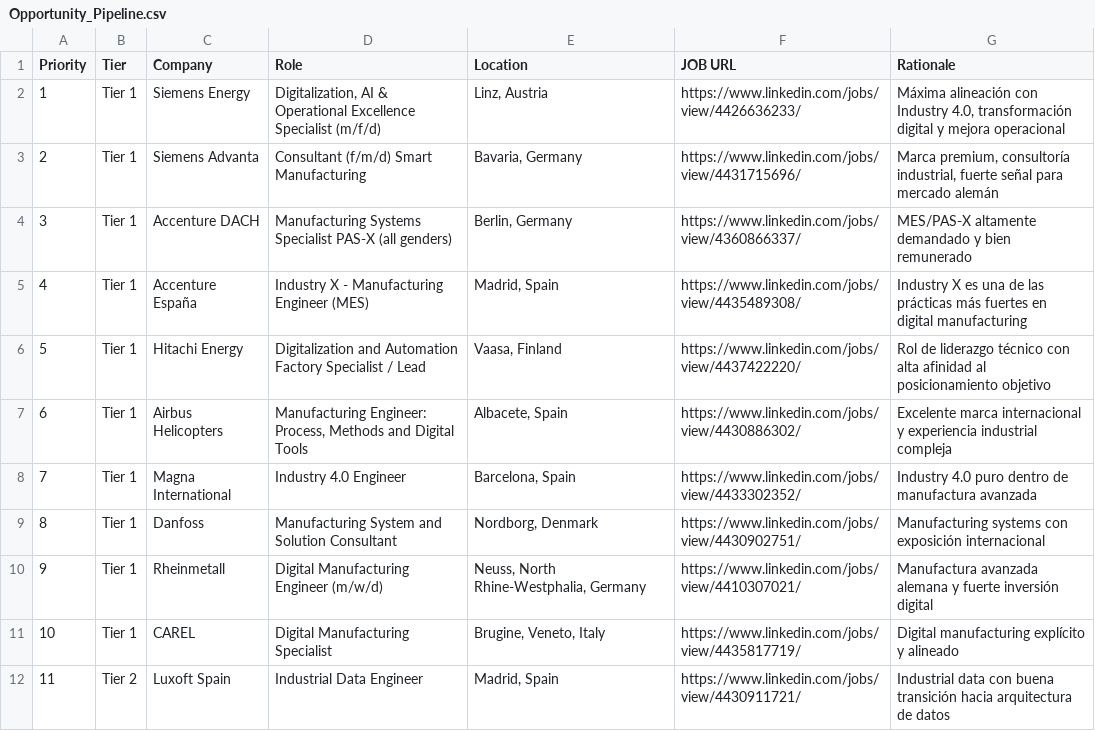
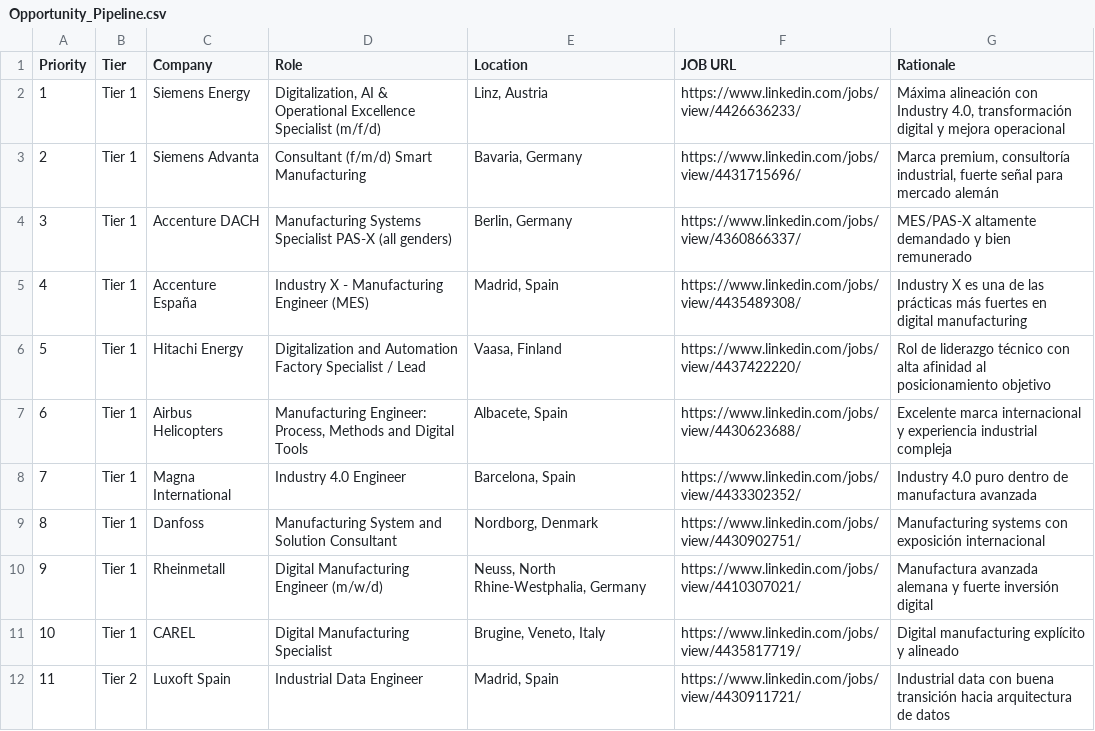
Before and after one commit to bobzabaltech/Job-Apply, a CSV file: 05_Market_Research/Opportunity_Pipeline.csv, drawn as a sheet; only a part is shown.

Commit message:
Update Opportunity_Pipeline.csv

```diff
--- a/05_Market_Research/Opportunity_Pipeline.csv
+++ b/05_Market_Research/Opportunity_Pipeline.csv
@@ -6,3 +6,3 @@ Priority,Tier,Company,Role,Location,JOB URL,Rationale
 5,Tier 1,Hitachi Energy,"Digitalization and Automation Factory Specialist / Lead","Vaasa, Finland",https://www.linkedin.com/jobs/view/4437422220/,"Rol de liderazgo técnico con alta afinidad al posicionamiento objetivo"
-6,Tier 1,Airbus Helicopters,"Manufacturing Engineer: Process, Methods and Digital Tools","Albacete, Spain",https://www.linkedin.com/jobs/view/4430886302/,"Excelente marca internacional y experiencia industrial compleja"
+6,Tier 1,Airbus Helicopters,"Manufacturing Engineer: Process, Methods and Digital Tools","Albacete, Spain",https://www.linkedin.com/jobs/view/4430623688/,"Excelente marca internacional y experiencia industrial compleja"
 7,Tier 1,Magna International,"Industry 4.0 Engineer","Barcelona, Spain",https://www.linkedin.com/jobs/view/4433302352/,"Industry 4.0 puro dentro de manufactura avanzada"
```
